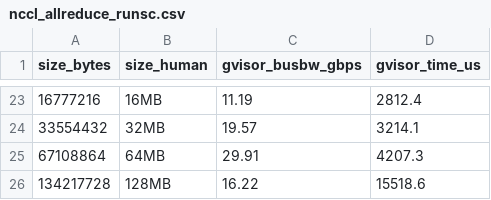
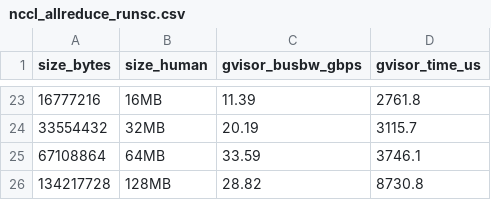
Before and after one commit to modal-labs/gvisor, a CSV file: nccl_allreduce_runsc.csv, drawn as a sheet; only a part is shown, gaps mark what is left out; the diff covers the shown part only.

```diff
--- a/nccl_allreduce_runsc.csv
+++ b/nccl_allreduce_runsc.csv
@@ -23,4 +23,4 @@ size_bytes,size_human,gvisor_busbw_gbps,gvisor_time_us
-16777216,16MB,11.19,2812.4
-33554432,32MB,19.57,3214.1
-67108864,64MB,29.91,4207.3
-134217728,128MB,16.22,15518.6
+16777216,16MB,11.39,2761.8
+33554432,32MB,20.19,3115.7
+67108864,64MB,33.59,3746.1
+134217728,128MB,28.82,8730.8
```
Also changed, not shown: 34 edited cells elsewhere in this file, nccl_allreduce_runc.csv, 1 other file.
